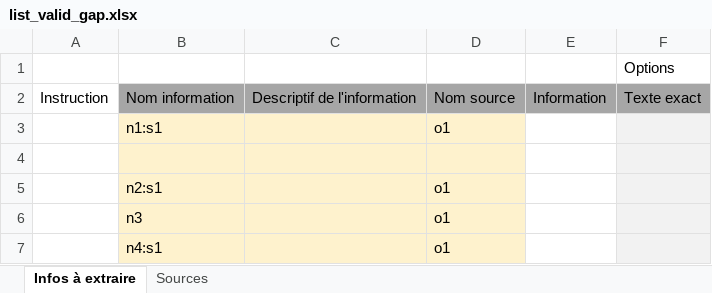
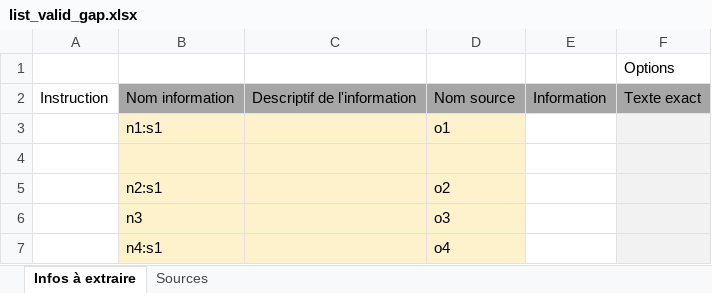
Before and after one commit to Nedartemis/fh-industrie, an Excel workbook: test_docs/testsuite/info_page/good/list_valid_gap.xlsx, sheet Infos à extraire, drawn as a sheet; values as stored, in another font and other column widths than the file's, no borders; the diff names each change by its address in the sheet, - before the commit and + after, or states it on an @@ line.

```diff
--- a/test_docs/testsuite/info_page/good/list_valid_gap.xlsx (sheet Infos à extraire)
+++ b/test_docs/testsuite/info_page/good/list_valid_gap.xlsx (sheet Infos à extraire)
-D5: o1
+D5: o2
-D6: o1
+D6: o3
-D7: o1
+D7: o4
```
Also changed, not shown: test_docs/testsuite/info_page/good/list_eclated_not_same_sub_names_each_element_of_list.xlsx, test_docs/testsuite/info_page/good/list_eclated_two_list.xlsx, 7 other files.
